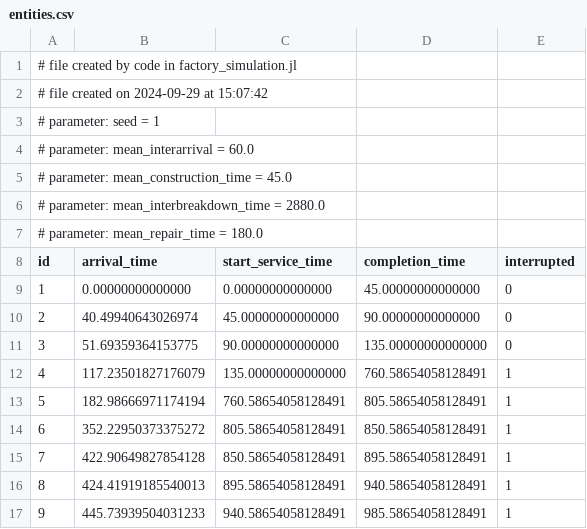
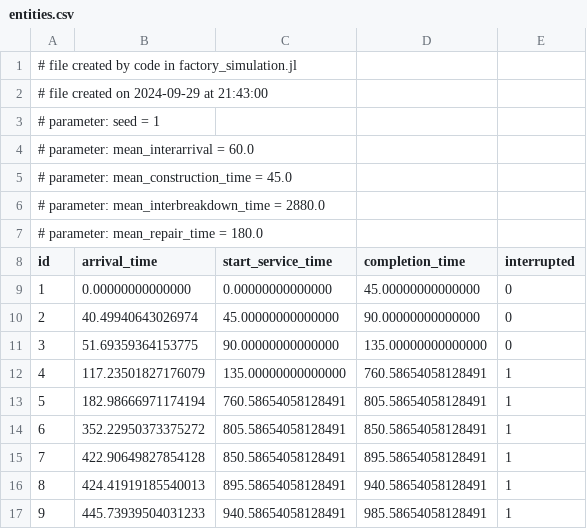
Before and after one commit to 0612m/APPMTH, a CSV file: factory_simulation_data/entities.csv, drawn as a sheet; the diff names each change by its address in the sheet, - before the commit and + after, or states it on an @@ line.

```diff
--- a/factory_simulation_data/entities.csv
+++ b/factory_simulation_data/entities.csv
-A2 (id): # file created on 2024-09-29 at 15:07:42
+A2 (id): # file created on 2024-09-29 at 21:43:00
```
Also changed, not shown: factory_simulation_data/state.csv, 2 other files.
